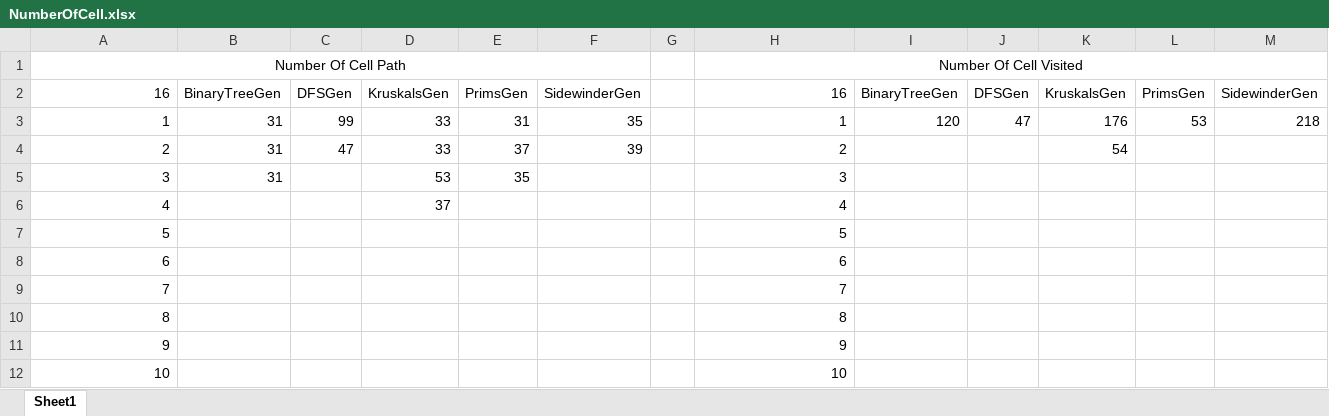
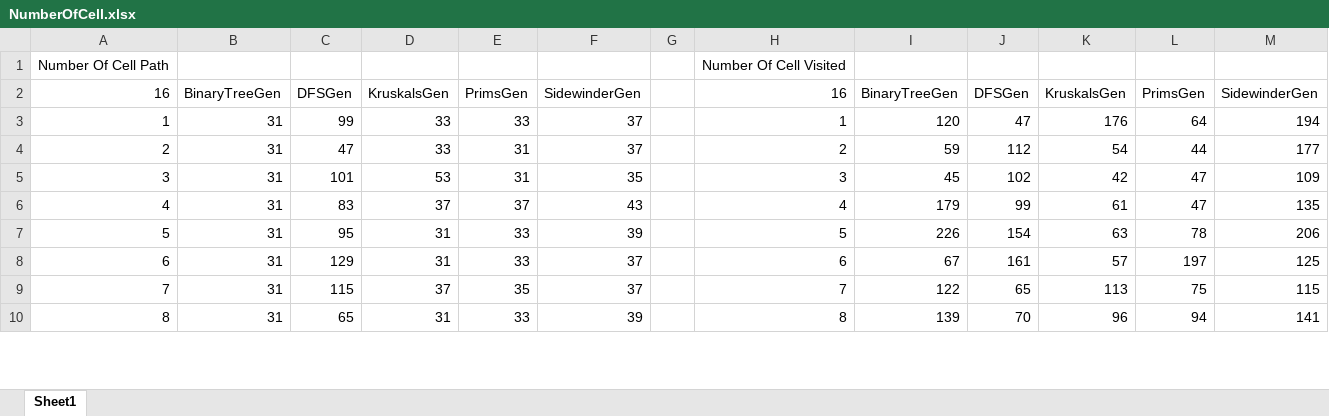
Before and after one commit to Daocuong-main/MazeJava, an Excel workbook: src/main/java/writeExcel/NumberOfCell.xlsx, sheet Sheet1, drawn as a sheet; only a part is shown; values as stored, in another font and other column widths than the file's, no borders; removed rows and columns are numbered as before the commit, all else as after; the diff covers the shown part only; the diff names each change by its address in the sheet, - before the commit and + after, or states it on an @@ line.

Commit message:
update

```diff
--- a/src/main/java/writeExcel/NumberOfCell.xlsx (sheet Sheet1)
+++ b/src/main/java/writeExcel/NumberOfCell.xlsx (sheet Sheet1)
-A1:F1 merged
-H1:M1 merged
-E3: 31
+E3: 33
-F3: 35
+F3: 37
-L3: 53
+L3: 64
-M3: 218
+M3: 194
-E4: 37
+E4: 31
-F4: 39
+F4: 37
-I4: (empty)
+I4: 59
-J4: (empty)
+J4: 112
-L4: (empty)
+L4: 44
-M4: (empty)
+M4: 177
-C5: (empty)
+C5: 101
-E5: 35
+E5: 31
-F5: (empty)
+F5: 35
-I5: (empty)
+I5: 45
-J5: (empty)
+J5: 102
-K5: (empty)
+K5: 42
-L5: (empty)
+L5: 47
-M5: (empty)
+M5: 109
-row 6: 4 |  |  | 37 |  |  |  | 4
-row 7: 5 |  |  |  |  |  |  | 5
-row 8: 6 |  |  |  |  |  |  | 6
-row 9: 7 |  |  |  |  |  |  | 7
-row 10: 8 |  |  |  |  |  |  | 8
-row 11: 9 |  |  |  |  |  |  | 9
-row 12: 10 |  |  |  |  |  |  | 10
+row 6: 4 | 31 | 83 | 37 | 37 | 43 |  | 4 | 179 | 99 | 61 | 47 | 135
+row 7: 5 | 31 | 95 | 31 | 33 | 39 |  | 5 | 226 | 154 | 63 | 78 | 206
+row 8: 6 | 31 | 129 | 31 | 33 | 37 |  | 6 | 67 | 161 | 57 | 197 | 125
+row 9: 7 | 31 | 115 | 37 | 35 | 37 |  | 7 | 122 | 65 | 113 | 75 | 115
+row 10: 8 | 31 | 65 | 31 | 33 | 39 |  | 8 | 139 | 70 | 96 | 94 | 141
```
Also changed, not shown: 2 added rows and 42 edited cells elsewhere in this sheet.
